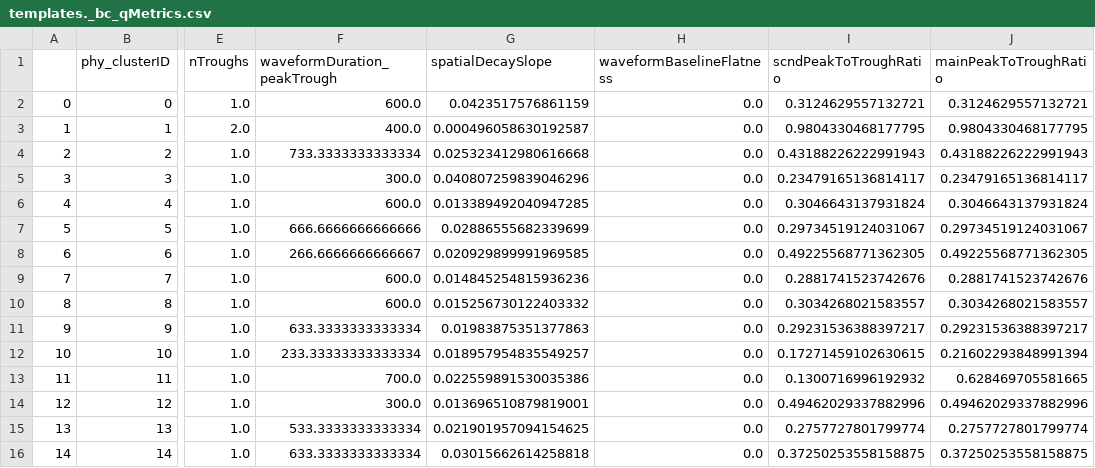
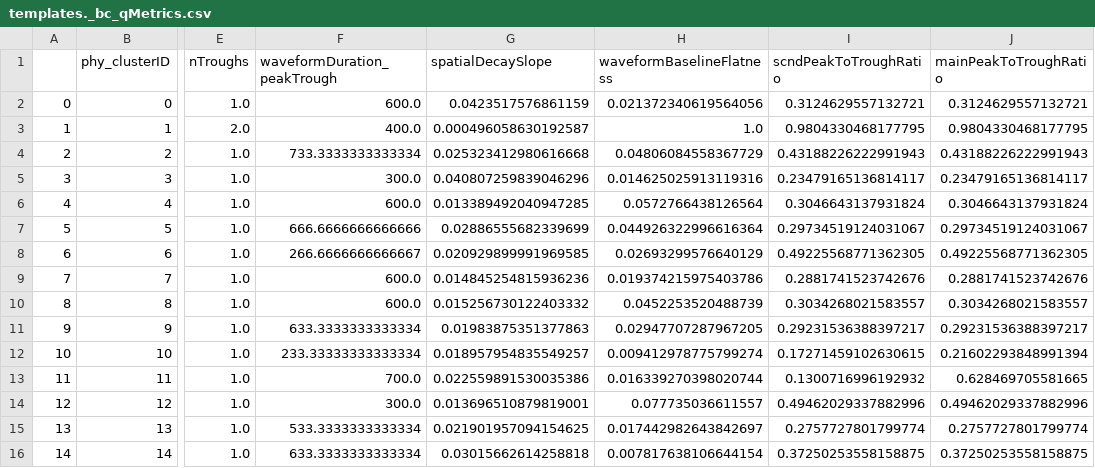
Before and after one commit to Julie-Fabre/bombcell, a CSV file: pyBombCell/Demos/toy_data/bombcell/templates._bc_qMetrics.csv, drawn as a sheet; only a part is shown, gaps mark what is left out; the diff names each change by its address in the sheet, - before the commit and + after, or states it on an @@ line.

Commit message:
more GUI stuff -fix peak channel issue

```diff
--- a/pyBombCell/Demos/toy_data/bombcell/templates._bc_qMetrics.csv
+++ b/pyBombCell/Demos/toy_data/bombcell/templates._bc_qMetrics.csv
-H2 (waveformBaselineFlatness): 0.0
+H2 (waveformBaselineFlatness): 0.021372340619564056
-H3 (waveformBaselineFlatness): 0.0
+H3 (waveformBaselineFlatness): 1.0
-H4 (waveformBaselineFlatness): 0.0
+H4 (waveformBaselineFlatness): 0.04806084558367729
-H5 (waveformBaselineFlatness): 0.0
+H5 (waveformBaselineFlatness): 0.014625025913119316
-H6 (waveformBaselineFlatness): 0.0
+H6 (waveformBaselineFlatness): 0.0572766438126564
-H7 (waveformBaselineFlatness): 0.0
+H7 (waveformBaselineFlatness): 0.044926322996616364
-H8 (waveformBaselineFlatness): 0.0
+H8 (waveformBaselineFlatness): 0.02693299576640129
-H9 (waveformBaselineFlatness): 0.0
+H9 (waveformBaselineFlatness): 0.019374215975403786
-H10 (waveformBaselineFlatness): 0.0
+H10 (waveformBaselineFlatness): 0.0452253520488739
-H11 (waveformBaselineFlatness): 0.0
+H11 (waveformBaselineFlatness): 0.02947707287967205
-H12 (waveformBaselineFlatness): 0.0
+H12 (waveformBaselineFlatness): 0.009412978775799274
-H13 (waveformBaselineFlatness): 0.0
+H13 (waveformBaselineFlatness): 0.016339270398020744
-H14 (waveformBaselineFlatness): 0.0
+H14 (waveformBaselineFlatness): 0.077735036611557
-H15 (waveformBaselineFlatness): 0.0
+H15 (waveformBaselineFlatness): 0.017442982643842697
-H16 (waveformBaselineFlatness): 0.0
+H16 (waveformBaselineFlatness): 0.007817638106644154
```
Also changed, not shown: 7 other files.
